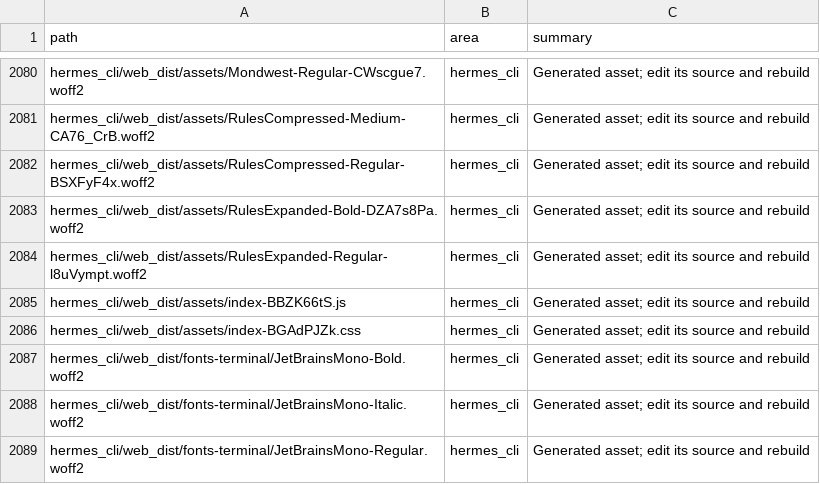
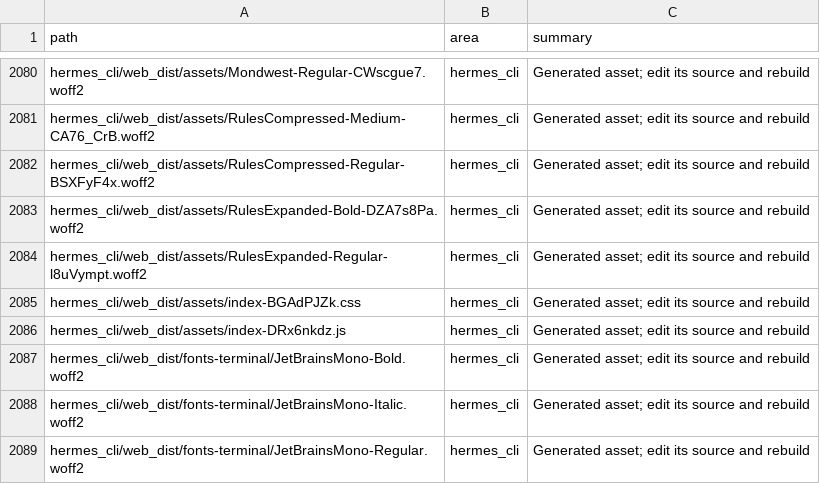
Before and after one commit to ub1979/lyra, a TSV file: docs/lyra/file-index.tsv, drawn as a sheet; only a part is shown, gaps mark what is left out; removed rows and columns are numbered as before the commit, all else as after; the diff names each change by its address in the sheet, - before the commit and + after, or states it on an @@ line.

Commit message:
chore(release): bump Lyra to 0.19.30

```diff
--- a/docs/lyra/file-index.tsv
+++ b/docs/lyra/file-index.tsv
-row 2085: hermes_cli/web_dist/assets/index-BBZK66tS.js | hermes_cli | Generated asset; edit its source and rebuild
+row 2086: hermes_cli/web_dist/assets/index-DRx6nkdz.js | hermes_cli | Generated asset; edit its source and rebuild
```
Also changed, not shown: 10 other files.
